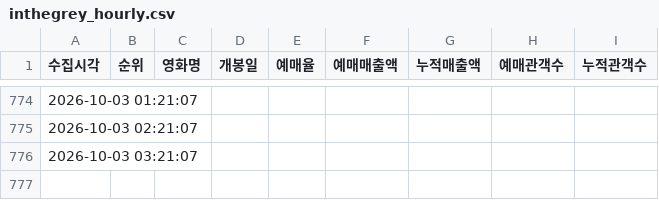
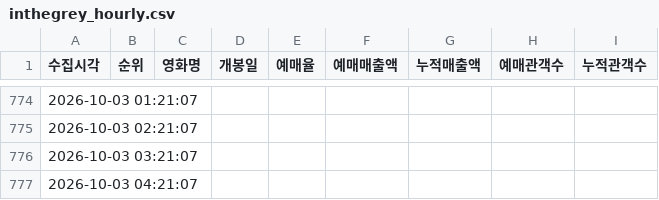
Before and after one commit to jaywhyyang/inthegrey, a CSV file: inthegrey_hourly.csv, drawn as a sheet; only a part is shown, gaps mark what is left out; the diff names each change by its address in the sheet, - before the commit and + after, or states it on an @@ line.

Commit message:
data update 2026-10-03 04:21:07

```diff
--- a/inthegrey_hourly.csv
+++ b/inthegrey_hourly.csv
+row 777: 2026-10-03 04:21:07
```
Also changed, not shown: 2 other files.
